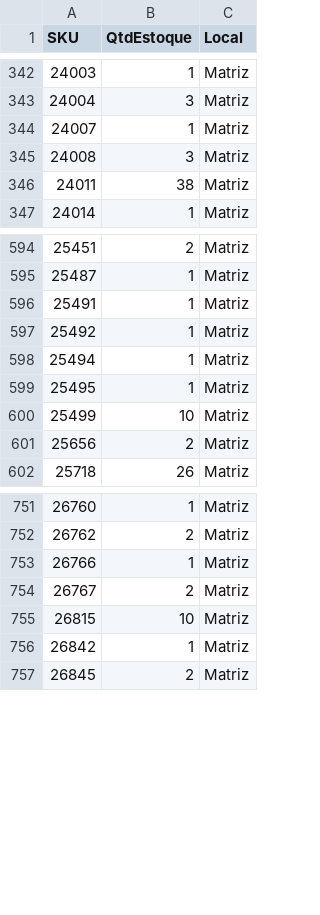
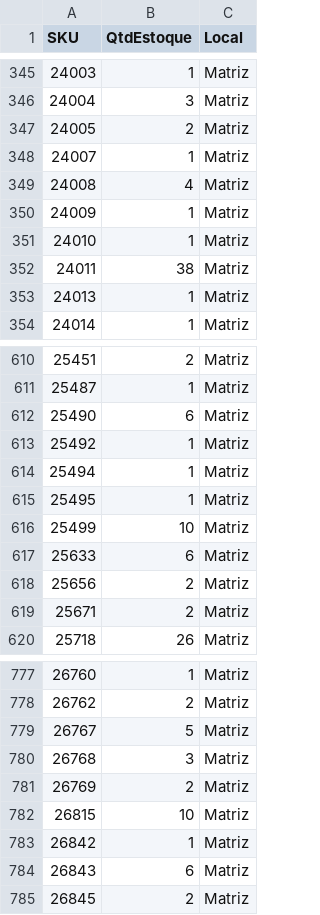
Before and after one commit to Dagobira/Sistema-de-Manuten-o, a CSV file: public/data/stg_estoque_matriz.csv, drawn as a sheet; only a part is shown, gaps mark what is left out; the diff covers the shown part only.

```diff
--- a/public/data/stg_estoque_matriz.csv
+++ b/public/data/stg_estoque_matriz.csv
@@ -343,5 +346,9 @@ SKU,QtdEstoque,Local
 24004,3,Matriz
+24005,2,Matriz
 24007,1,Matriz
-24008,3,Matriz
+24008,4,Matriz
+24009,1,Matriz
+24010,1,Matriz
 24011,38,Matriz
+24013,1,Matriz
 24014,1,Matriz
@@ -595,3 +611,3 @@ SKU,QtdEstoque,Local
 25487,1,Matriz
-25491,1,Matriz
+25490,6,Matriz
 25492,1,Matriz
@@ -600,3 +616,5 @@ SKU,QtdEstoque,Local
 25499,10,Matriz
+25633,6,Matriz
 25656,2,Matriz
+25671,2,Matriz
 25718,26,Matriz
@@ -752,6 +778,8 @@ SKU,QtdEstoque,Local
 26762,2,Matriz
-26766,1,Matriz
-26767,2,Matriz
+26767,5,Matriz
+26768,3,Matriz
+26769,2,Matriz
 26815,10,Matriz
 26842,1,Matriz
+26843,6,Matriz
 26845,2,Matriz
```
Also changed, not shown: 33 added rows, 6 removed rows and 34 edited cells elsewhere in this file, 6 other files.
